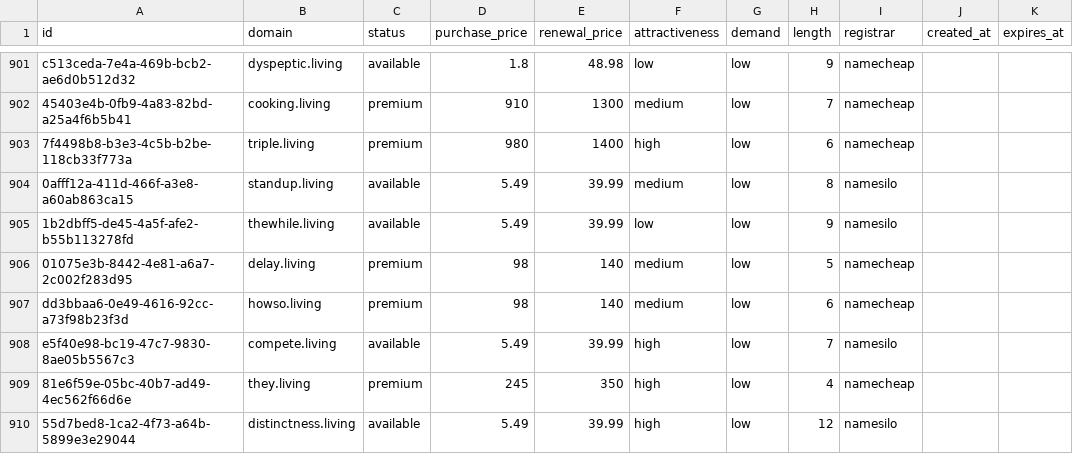
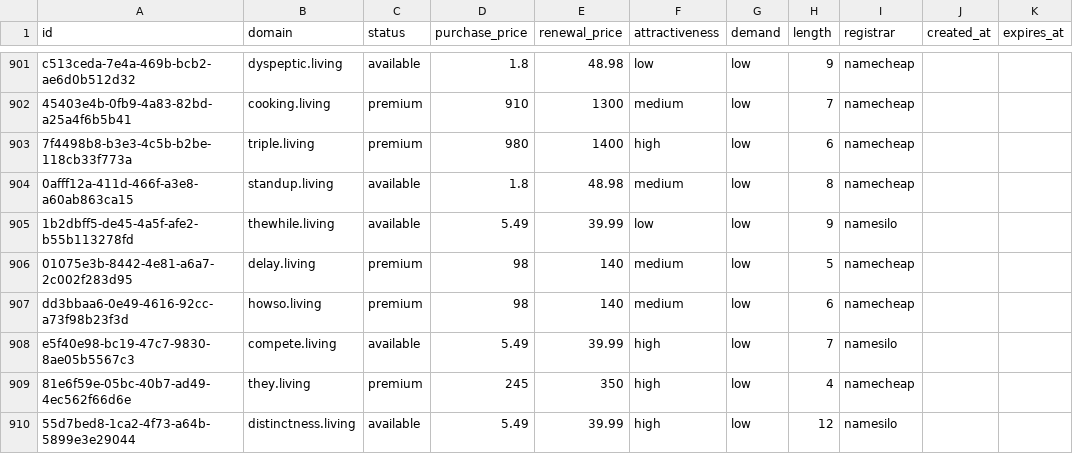
Before and after one commit to UniqueDomains/living-oneword-domains, a CSV file: living.csv, drawn as a sheet; only a part is shown, gaps mark what is left out.

Commit message:
Domains update

```diff
--- a/living.csv
+++ b/living.csv
@@ -903,3 +903,3 @@ c513ceda-7e4a-469b-bcb2-ae6d0b512d32,dyspeptic.living,available,1.8,48.98,low,lo
 7f4498b8-b3e3-4c5b-b2be-118cb33f773a,triple.living,premium,980,1400,high,low,6,namecheap,,
-0afff12a-411d-466f-a3e8-a60ab863ca15,standup.living,available,5.49,39.99,medium,low,8,namesilo,,
+0afff12a-411d-466f-a3e8-a60ab863ca15,standup.living,available,1.8,48.98,medium,low,8,namecheap,,
 1b2dbff5-de45-4a5f-afe2-b55b113278fd,thewhile.living,available,5.49,39.99,low,low,9,namesilo,,
```
Also changed, not shown: 4 other files.
